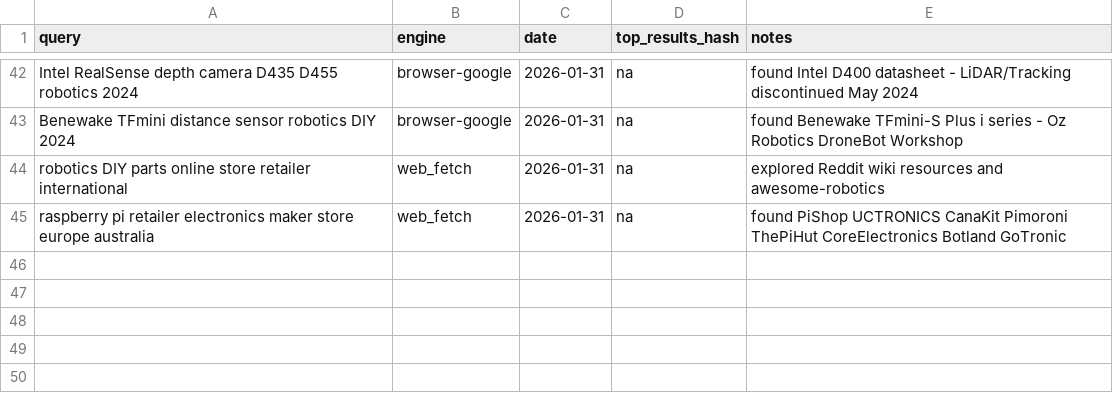
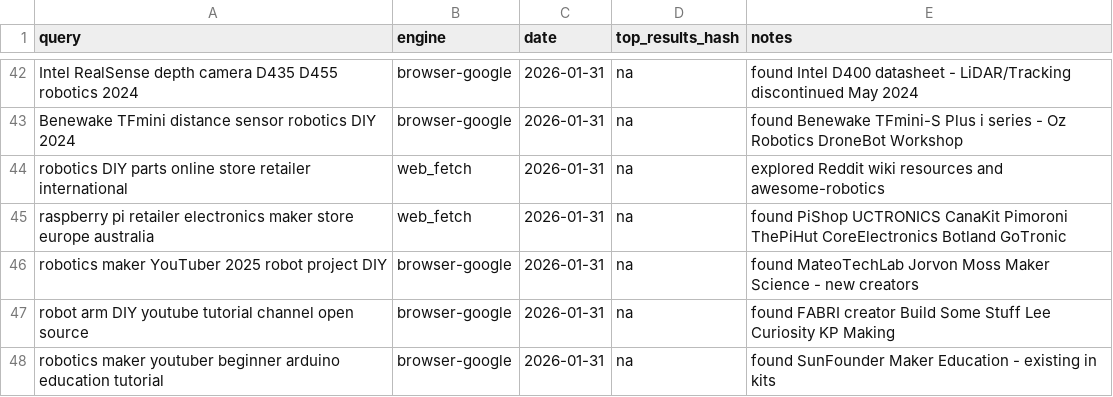
Before and after one commit to jarvis-jai/robot-diy-landscape, a CSV file: data/search_log.csv, drawn as a sheet; only a part is shown, gaps mark what is left out.

```diff
--- a/data/search_log.csv
+++ b/data/search_log.csv
@@ -45 +45,4 @@ robotics DIY parts online store retailer international,web_fetch,2026-01-31,na,e
 raspberry pi retailer electronics maker store europe australia,web_fetch,2026-01-31,na,found PiShop UCTRONICS CanaKit Pimoroni ThePiHut CoreElectronics Botland GoTronic
+robotics maker YouTuber 2025 robot project DIY,browser-google,2026-01-31,na,found MateoTechLab Jorvon Moss Maker Science - new creators
+robot arm DIY youtube tutorial channel open source,browser-google,2026-01-31,na,found FABRI creator Build Some Stuff Lee Curiosity KP Making
+robotics maker youtuber beginner arduino education tutorial,browser-google,2026-01-31,na,found SunFounder Maker Education - existing in kits
```
Also changed, not shown: data/visited_urls.csv, 5 other files.
